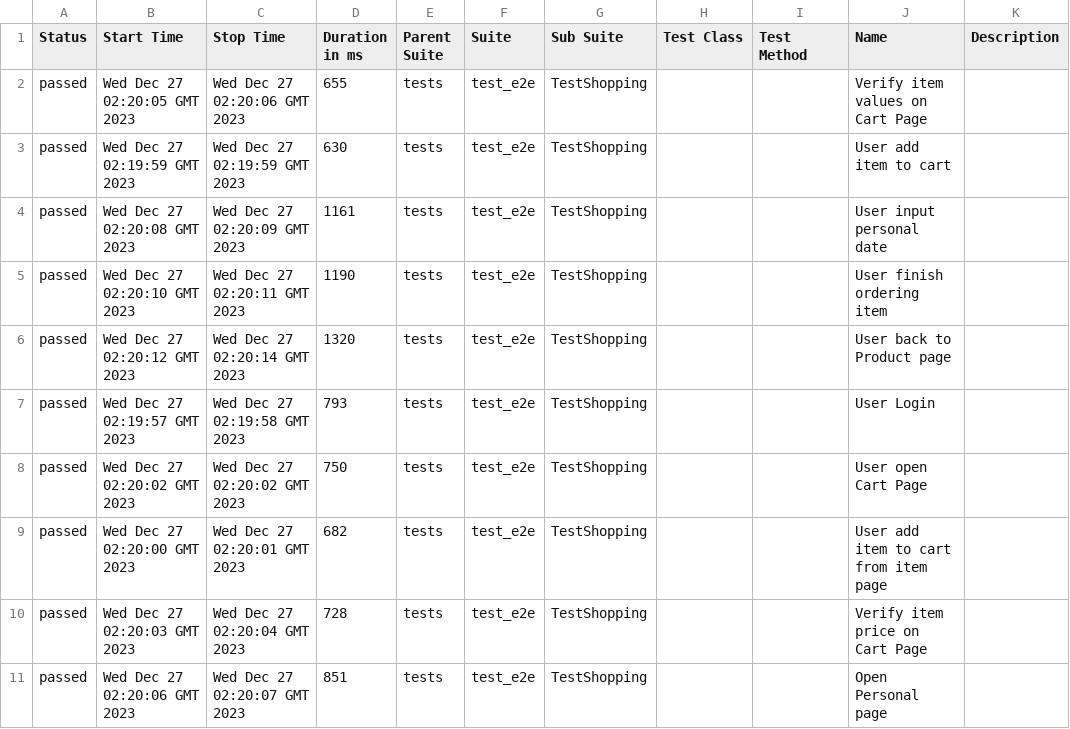
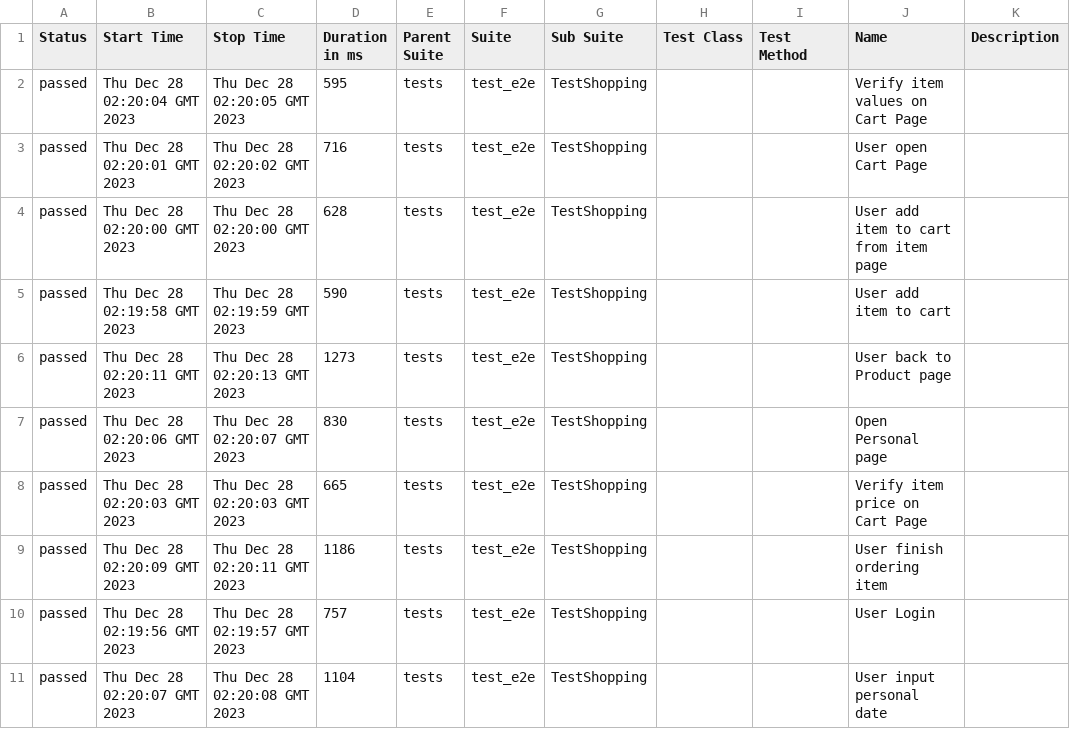
Before and after one commit to dymekkqa/saudemoProject, a CSV file: data/suites.csv, drawn as a sheet.

```diff
--- a/data/suites.csv
+++ b/data/suites.csv
@@ -1,11 +1,11 @@
 "Status","Start Time","Stop Time","Duration in ms","Parent Suite","Suite","Sub Suite","Test Class","Test Method","Name","Description"
-"passed","Wed Dec 27 02:20:05 GMT 2023","Wed Dec 27 02:20:06 GMT 2023","655","tests","test_e2e","TestShopping","","","Verify item values on Cart Page",""
-"passed","Wed Dec 27 02:19:59 GMT 2023","Wed Dec 27 02:19:59 GMT 2023","630","tests","test_e2e","TestShopping","","","User add item to cart",""
-"passed","Wed Dec 27 02:20:08 GMT 2023","Wed Dec 27 02:20:09 GMT 2023","1161","tests","test_e2e","TestShopping","","","User input personal date",""
-"passed","Wed Dec 27 02:20:10 GMT 2023","Wed Dec 27 02:20:11 GMT 2023","1190","tests","test_e2e","TestShopping","","","User finish ordering item",""
-"passed","Wed Dec 27 02:20:12 GMT 2023","Wed Dec 27 02:20:14 GMT 2023","1320","tests","test_e2e","TestShopping","","","User back to Product page",""
-"passed","Wed Dec 27 02:19:57 GMT 2023","Wed Dec 27 02:19:58 GMT 2023","793","tests","test_e2e","TestShopping","","","User Login",""
-"passed","Wed Dec 27 02:20:02 GMT 2023","Wed Dec 27 02:20:02 GMT 2023","750","tests","test_e2e","TestShopping","","","User open Cart Page",""
-"passed","Wed Dec 27 02:20:00 GMT 2023","Wed Dec 27 02:20:01 GMT 2023","682","tests","test_e2e","TestShopping","","","User add item to cart from item page",""
-"passed","Wed Dec 27 02:20:03 GMT 2023","Wed Dec 27 02:20:04 GMT 2023","728","tests","test_e2e","TestShopping","","","Verify item price on Cart Page",""
-"passed","Wed Dec 27 02:20:06 GMT 2023","Wed Dec 27 02:20:07 GMT 2023","851","tests","test_e2e","TestShopping","","","Open Personal page",""
+"passed","Thu Dec 28 02:20:04 GMT 2023","Thu Dec 28 02:20:05 GMT 2023","595","tests","test_e2e","TestShopping","","","Verify item values on Cart Page",""
+"passed","Thu Dec 28 02:20:01 GMT 2023","Thu Dec 28 02:20:02 GMT 2023","716","tests","test_e2e","TestShopping","","","User open Cart Page",""
+"passed","Thu Dec 28 02:20:00 GMT 2023","Thu Dec 28 02:20:00 GMT 2023","628","tests","test_e2e","TestShopping","","","User add item to cart from item page",""
+"passed","Thu Dec 28 02:19:58 GMT 2023","Thu Dec 28 02:19:59 GMT 2023","590","tests","test_e2e","TestShopping","","","User add item to cart",""
+"passed","Thu Dec 28 02:20:11 GMT 2023","Thu Dec 28 02:20:13 GMT 2023","1273","tests","test_e2e","TestShopping","","","User back to Product page",""
+"passed","Thu Dec 28 02:20:06 GMT 2023","Thu Dec 28 02:20:07 GMT 2023","830","tests","test_e2e","TestShopping","","","Open Personal page",""
+"passed","Thu Dec 28 02:20:03 GMT 2023","Thu Dec 28 02:20:03 GMT 2023","665","tests","test_e2e","TestShopping","","","Verify item price on Cart Page",""
+"passed","Thu Dec 28 02:20:09 GMT 2023","Thu Dec 28 02:20:11 GMT 2023","1186","tests","test_e2e","TestShopping","","","User finish ordering item",""
+"passed","Thu Dec 28 02:19:56 GMT 2023","Thu Dec 28 02:19:57 GMT 2023","757","tests","test_e2e","TestShopping","","","User Login",""
+"passed","Thu Dec 28 02:20:07 GMT 2023","Thu Dec 28 02:20:08 GMT 2023","1104","tests","test_e2e","TestShopping","","","User input personal date",""
```
Also changed, not shown: 36 other files.
